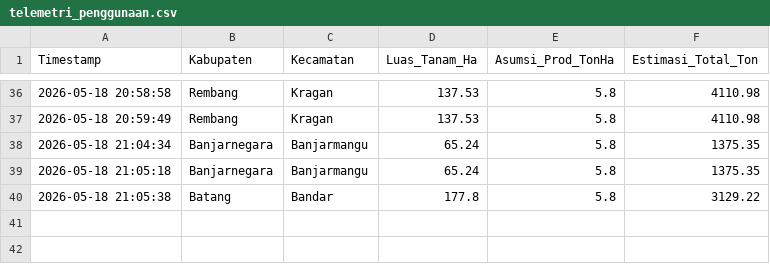
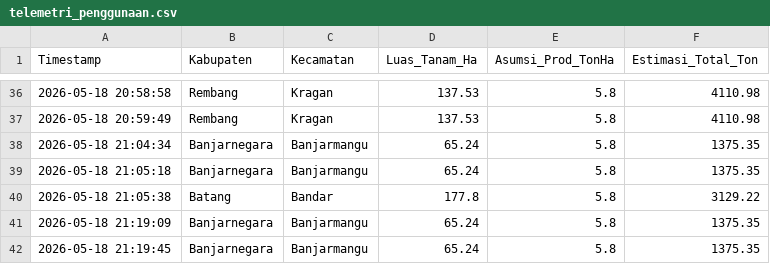
Before and after one commit to Mufawaz29/Jateng-Harvest-, a CSV file: telemetri_penggunaan.csv, drawn as a sheet; only a part is shown, gaps mark what is left out; the diff names each change by its address in the sheet, - before the commit and + after, or states it on an @@ line.

```diff
--- a/telemetri_penggunaan.csv
+++ b/telemetri_penggunaan.csv
+row 41: 2026-05-18 21:19:09 | Banjarnegara | Banjarmangu | 65.24 | 5.8 | 1375.35
+row 42: 2026-05-18 21:19:45 | Banjarnegara | Banjarmangu | 65.24 | 5.8 | 1375.35
```
Also changed, not shown: 1 other file.
